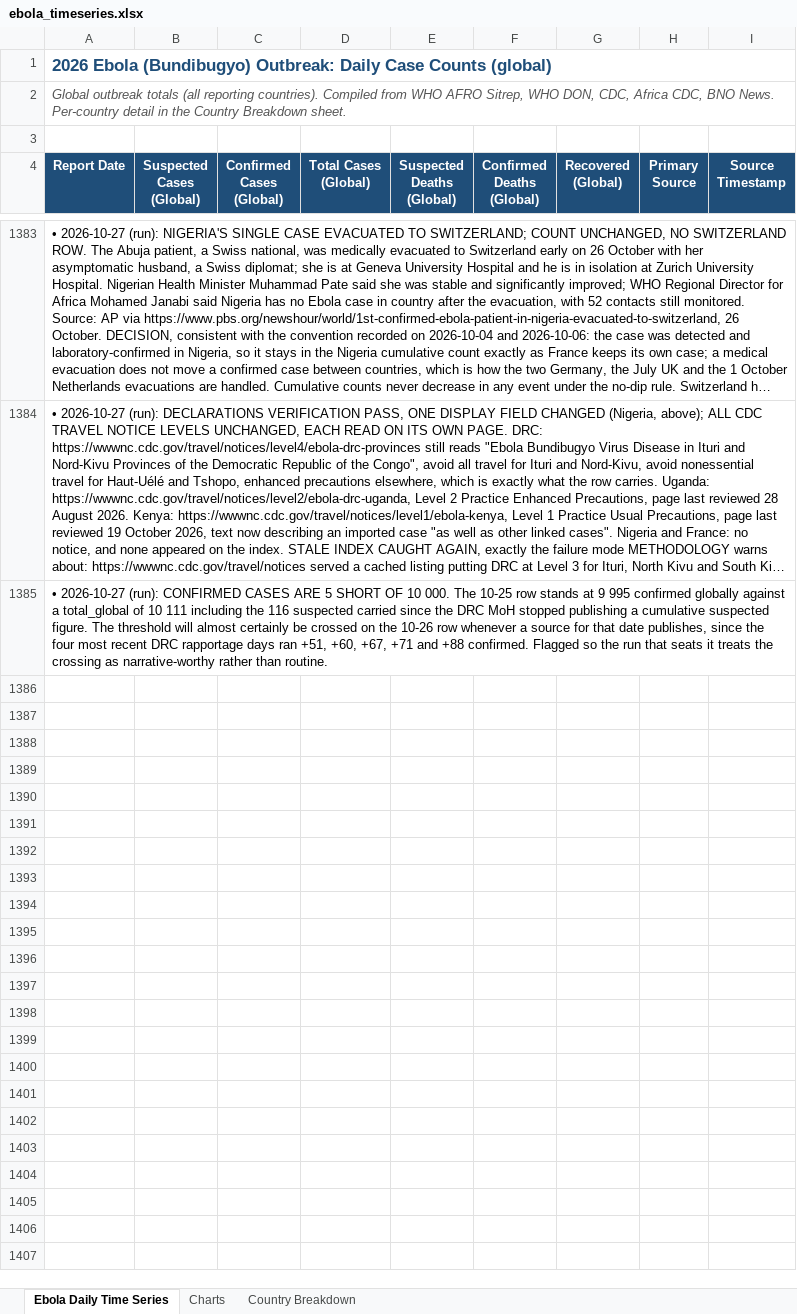
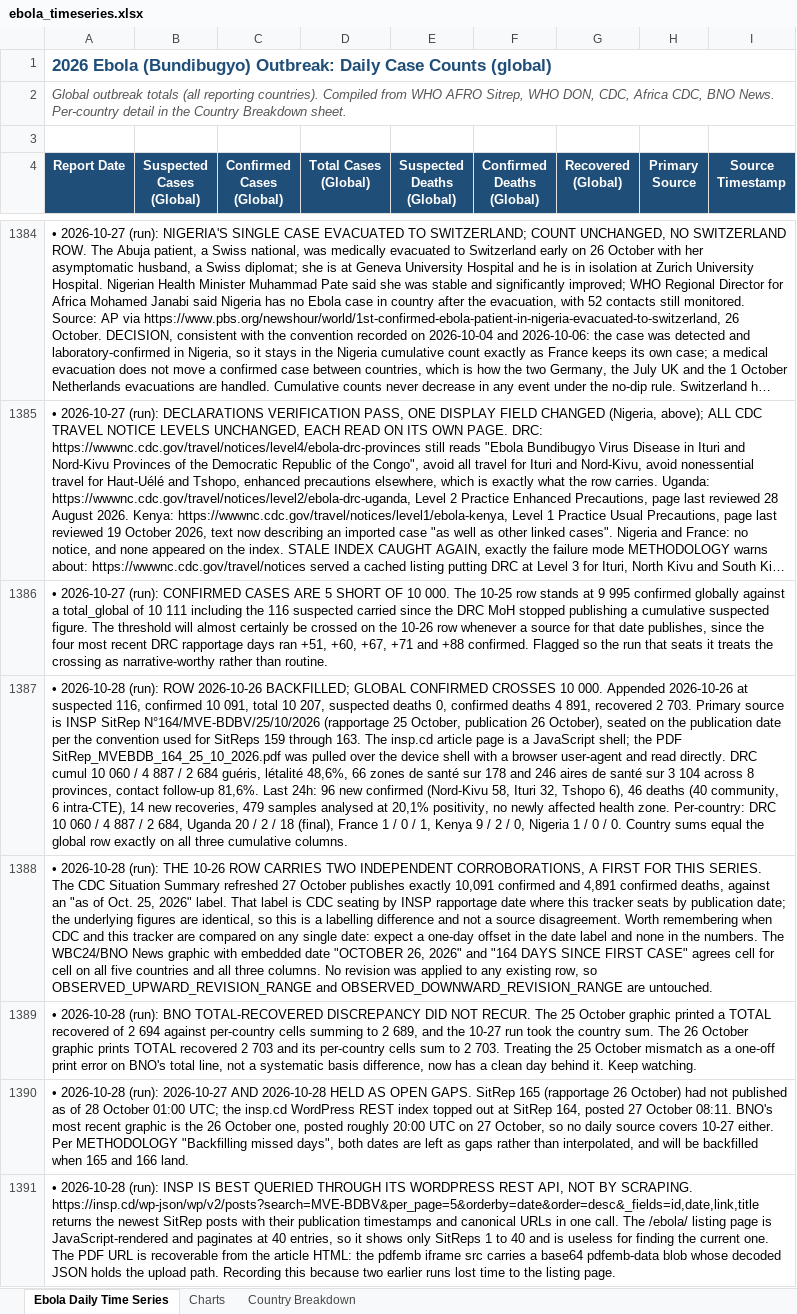
Before and after one commit to webbegole/ebola-bundibugyo-tracker-2026, an Excel workbook: outputs/ebola_timeseries.xlsx, sheet Ebola Daily Time Series, drawn as a sheet; only a part is shown, gaps mark what is left out; long unchanged cells end in …; values as stored, in another font and other column widths than the file's, no borders; the diff covers the shown part only; the diff names each change by its address in the sheet, - before the commit and + after, or states it on an @@ line.

Commit message:
Daily update 2026-10-28: SitRep 164 seats 10-26; global confirmed crosses 10,000 at 10,091 / 4,891 / 2,703; CDC and BNO both corroborate; 10-27 held as a gap

```diff
--- a/outputs/ebola_timeseries.xlsx (sheet Ebola Daily Time Series)
+++ b/outputs/ebola_timeseries.xlsx (sheet Ebola Daily Time Series)
+row 1387: • 2026-10-28 (run): ROW 2026-10-26 BACKFILLED; GLOBAL CONFIRMED CROSSES 10 000. Appended 2026-10-26 at suspected 116, confirmed 10 091, total 10 207, suspected deaths 0, confirmed deaths 4 891, recovered 2 703. Primary source is INSP SitRep N°164/MVE-BDBV/25/10/2026 (rapportage 25 October, publication 26 October), seated on the publication date per the convention used for SitReps 159 through 163. The insp.cd article page is a JavaScript shell; the PDF SitRep_MVEBDB_164_25_10_2026.pdf was pulled over the device shell with a browser user-agent and read directly. DRC cumul 10 060 / 4 887 / 2 684 guéris, létalité 48,6%, 66 zones de santé sur 178 and 246 aires de santé sur 3 104 across 8 provinces, contact follow-up 81,6%. Last 24h: 96 new confirmed (Nord-Kivu 58, Ituri 32, Tshopo 6), 46 deaths (40 community, 6 intra-CTE), 14 new recoveries, 479 samples analysed at 20,1% positivity, no newly affected health zone. Per-country: DRC 10 060 / 4 887 / 2 684, Uganda 20 / 2 / 18 (final), France 1 / 0 / 1, Kenya 9 / 2 / 0, Nigeria 1 / 0 / 0. Country sums equal the global row exactly on all three cumulative columns.
+row 1388: • 2026-10-28 (run): THE 10-26 ROW CARRIES TWO INDEPENDENT CORROBORATIONS, A FIRST FOR THIS SERIES. The CDC Situation Summary refreshed 27 October publishes exactly 10,091 confirmed and 4,891 confirmed deaths, against an "as of Oct. 25, 2026" label. That label is CDC seating by INSP rapportage date where this tracker seats by publication date; the underlying figures are identical, so this is a labelling difference and not a source disagreement. Worth remembering when CDC and this tracker are compared on any single date: expect a one-day offset in the date label and none in the numbers. The WBC24/BNO News graphic with embedded date "OCTOBER 26, 2026" and "164 DAYS SINCE FIRST CASE" agrees cell for cell on all five countries and all three columns. No revision was applied to any existing row, so OBSERVED_UPWARD_REVISION_RANGE and OBSERVED_DOWNWARD_REVISION_RANGE are untouched.
+row 1389: • 2026-10-28 (run): BNO TOTAL-RECOVERED DISCREPANCY DID NOT RECUR. The 25 October graphic printed a TOTAL recovered of 2 694 against per-country cells summing to 2 689, and the 10-27 run took the country sum. The 26 October graphic prints TOTAL recovered 2 703 and its per-country cells sum to 2 703. Treating the 25 October mismatch as a one-off print error on BNO's total line, not a systematic basis difference, now has a clean day behind it. Keep watching.
+row 1390: • 2026-10-28 (run): 2026-10-27 AND 2026-10-28 HELD AS OPEN GAPS. SitRep 165 (rapportage 26 October) had not published as of 28 October 01:00 UTC; the insp.cd WordPress REST index topped out at SitRep 164, posted 27 October 08:11. BNO's most recent graphic is the 26 October one, posted roughly 20:00 UTC on 27 October, so no daily source covers 10-27 either. Per METHODOLOGY "Backfilling missed days", both dates are left as gaps rather than interpolated, and will be backfilled when 165 and 166 land.
+row 1391: • 2026-10-28 (run): INSP IS BEST QUERIED THROUGH ITS WORDPRESS REST API, NOT BY SCRAPING. https://insp.cd/wp-json/wp/v2/posts?search=MVE-BDBV&per_page=5&orderby=date&order=desc&_fields=id,date,link,title returns the newest SitRep posts with their publication timestamps and canonical URLs in one call. The /ebola/ listing page is JavaScript-rendered and paginates at 40 entries, so it shows only SitReps 1 to 40 and is useless for finding the current one. The PDF URL is recoverable from the article HTML: the pdfemb iframe src carries a base64 pdfemb-data blob whose decoded JSON holds the upload path. Recording this because two earlier runs lost time to the listing page.
```
Also changed, not shown: 5 added rows elsewhere in this sheet, sheet Country Breakdown, sheet Charts, 12 other files.
